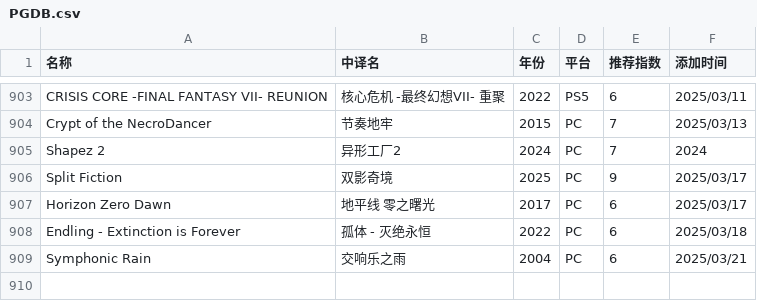
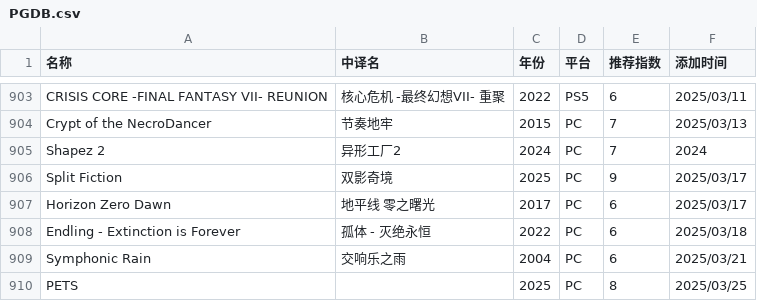
Before and after one commit to pqr-gaming/pqr-gaming.github.io, a CSV file: PGDB.csv, drawn as a sheet; only a part is shown, gaps mark what is left out; the diff names each change by its address in the sheet, - before the commit and + after, or states it on an @@ line.

Commit message:
add new entry

```diff
--- a/PGDB.csv
+++ b/PGDB.csv
+row 910: PETS |  | 2025 | PC | 8 | 2025/03/25
```
